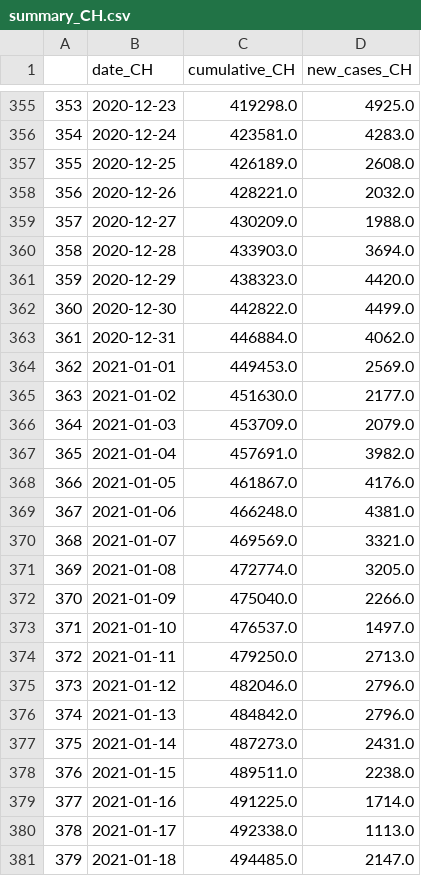
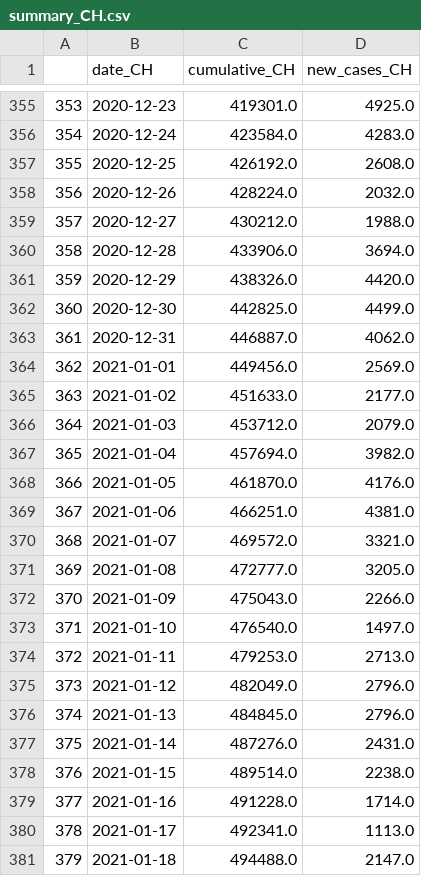
Before and after one commit to esolodko/p1_pub, a CSV file: xlsx_data/summary_CH.csv, drawn as a sheet; only a part is shown, gaps mark what is left out; the diff covers the shown part only.

```diff
--- a/xlsx_data/summary_CH.csv
+++ b/xlsx_data/summary_CH.csv
@@ -355,27 +355,27 @@
-353,2020-12-23,419298.0,4925.0
-354,2020-12-24,423581.0,4283.0
-355,2020-12-25,426189.0,2608.0
-356,2020-12-26,428221.0,2032.0
-357,2020-12-27,430209.0,1988.0
-358,2020-12-28,433903.0,3694.0
-359,2020-12-29,438323.0,4420.0
-360,2020-12-30,442822.0,4499.0
-361,2020-12-31,446884.0,4062.0
-362,2021-01-01,449453.0,2569.0
-363,2021-01-02,451630.0,2177.0
-364,2021-01-03,453709.0,2079.0
-365,2021-01-04,457691.0,3982.0
-366,2021-01-05,461867.0,4176.0
-367,2021-01-06,466248.0,4381.0
-368,2021-01-07,469569.0,3321.0
-369,2021-01-08,472774.0,3205.0
-370,2021-01-09,475040.0,2266.0
-371,2021-01-10,476537.0,1497.0
-372,2021-01-11,479250.0,2713.0
-373,2021-01-12,482046.0,2796.0
-374,2021-01-13,484842.0,2796.0
-375,2021-01-14,487273.0,2431.0
-376,2021-01-15,489511.0,2238.0
-377,2021-01-16,491225.0,1714.0
-378,2021-01-17,492338.0,1113.0
-379,2021-01-18,494485.0,2147.0
+353,2020-12-23,419301.0,4925.0
+354,2020-12-24,423584.0,4283.0
+355,2020-12-25,426192.0,2608.0
+356,2020-12-26,428224.0,2032.0
+357,2020-12-27,430212.0,1988.0
+358,2020-12-28,433906.0,3694.0
+359,2020-12-29,438326.0,4420.0
+360,2020-12-30,442825.0,4499.0
+361,2020-12-31,446887.0,4062.0
+362,2021-01-01,449456.0,2569.0
+363,2021-01-02,451633.0,2177.0
+364,2021-01-03,453712.0,2079.0
+365,2021-01-04,457694.0,3982.0
+366,2021-01-05,461870.0,4176.0
+367,2021-01-06,466251.0,4381.0
+368,2021-01-07,469572.0,3321.0
+369,2021-01-08,472777.0,3205.0
+370,2021-01-09,475043.0,2266.0
+371,2021-01-10,476540.0,1497.0
+372,2021-01-11,479253.0,2713.0
+373,2021-01-12,482049.0,2796.0
+374,2021-01-13,484845.0,2796.0
+375,2021-01-14,487276.0,2431.0
+376,2021-01-15,489514.0,2238.0
+377,2021-01-16,491228.0,1714.0
+378,2021-01-17,492341.0,1113.0
+379,2021-01-18,494488.0,2147.0
```
Also changed, not shown: 172 edited cells elsewhere in this file.
